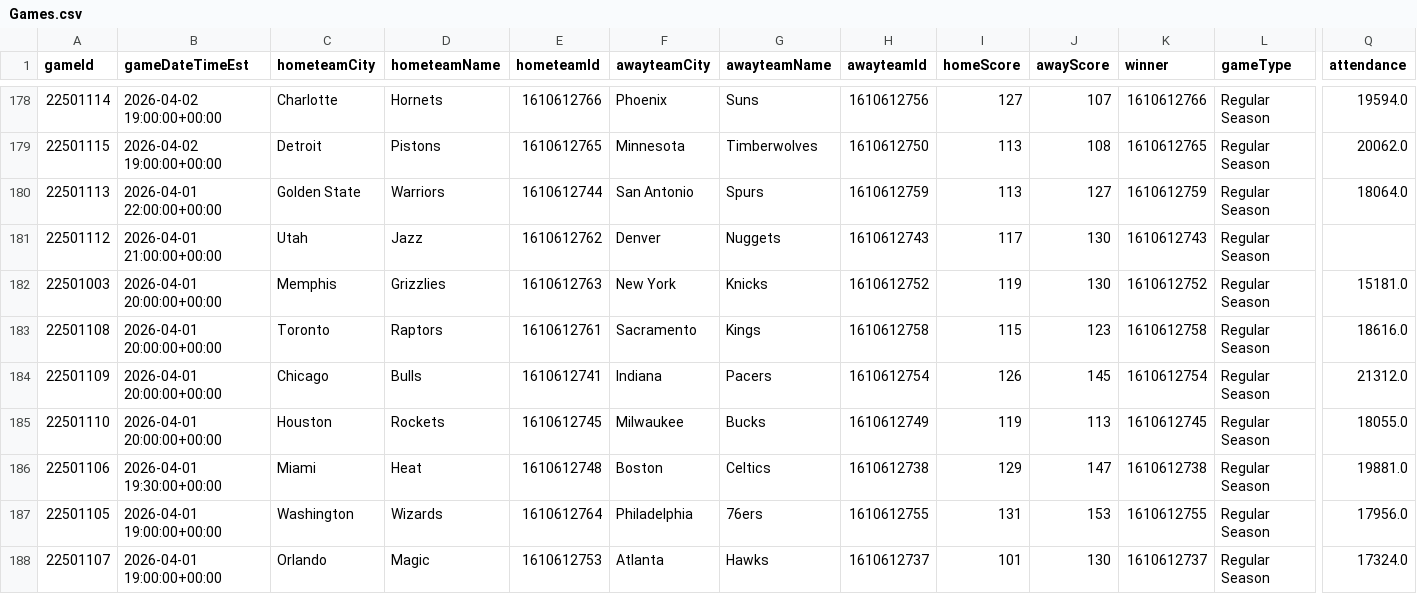
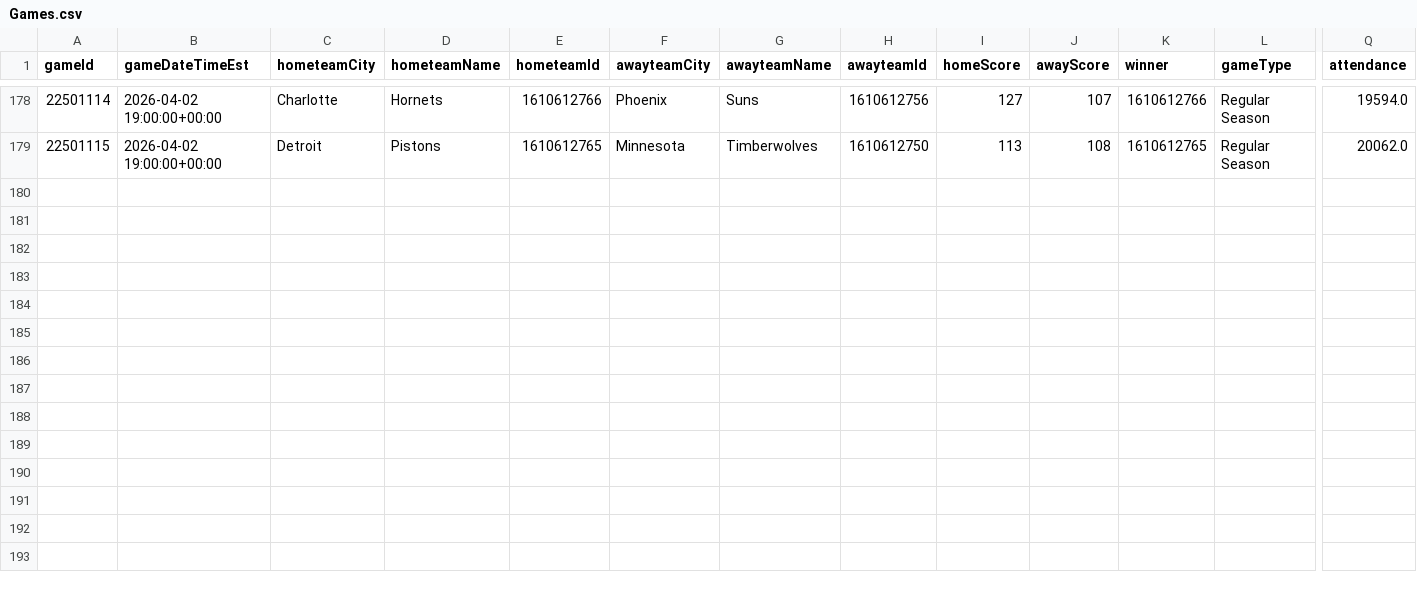
Before and after one commit to mina-p1/Open-Bet, a CSV file: backend/data/box_scores/Games.csv, drawn as a sheet; only a part is shown, gaps mark what is left out; rows hold the shown columns only; the diff names each change by its address in the sheet, - before the commit and + after, or states it on an @@ line.

```diff
--- a/backend/data/box_scores/Games.csv
+++ b/backend/data/box_scores/Games.csv
-row 180: 22501113 | 2026-04-01 22:00:00+00:00 | Golden State | Warriors | 1610612744 | San Antonio | Spurs | 1610612759 | 113 | 127 | 1610612759 | Regular Season | 18064.0
-row 181: 22501112 | 2026-04-01 21:00:00+00:00 | Utah | Jazz | 1610612762 | Denver | Nuggets | 1610612743 | 117 | 130 | 1610612743 | Regular Season
-row 182: 22501003 | 2026-04-01 20:00:00+00:00 | Memphis | Grizzlies | 1610612763 | New York | Knicks | 1610612752 | 119 | 130 | 1610612752 | Regular Season | 15181.0
-row 183: 22501108 | 2026-04-01 20:00:00+00:00 | Toronto | Raptors | 1610612761 | Sacramento | Kings | 1610612758 | 115 | 123 | 1610612758 | Regular Season | 18616.0
-row 184: 22501109 | 2026-04-01 20:00:00+00:00 | Chicago | Bulls | 1610612741 | Indiana | Pacers | 1610612754 | 126 | 145 | 1610612754 | Regular Season | 21312.0
-row 185: 22501110 | 2026-04-01 20:00:00+00:00 | Houston | Rockets | 1610612745 | Milwaukee | Bucks | 1610612749 | 119 | 113 | 1610612745 | Regular Season | 18055.0
-row 186: 22501106 | 2026-04-01 19:30:00+00:00 | Miami | Heat | 1610612748 | Boston | Celtics | 1610612738 | 129 | 147 | 1610612738 | Regular Season | 19881.0
-row 187: 22501105 | 2026-04-01 19:00:00+00:00 | Washington | Wizards | 1610612764 | Philadelphia | 76ers | 1610612755 | 131 | 153 | 1610612755 | Regular Season | 17956.0
-row 188: 22501107 | 2026-04-01 19:00:00+00:00 | Orlando | Magic | 1610612753 | Atlanta | Hawks | 1610612737 | 101 | 130 | 1610612737 | Regular Season | 17324.0
```
Also changed, not shown: backend/data/box_scores/TeamStatistics.csv, 3 other files.
